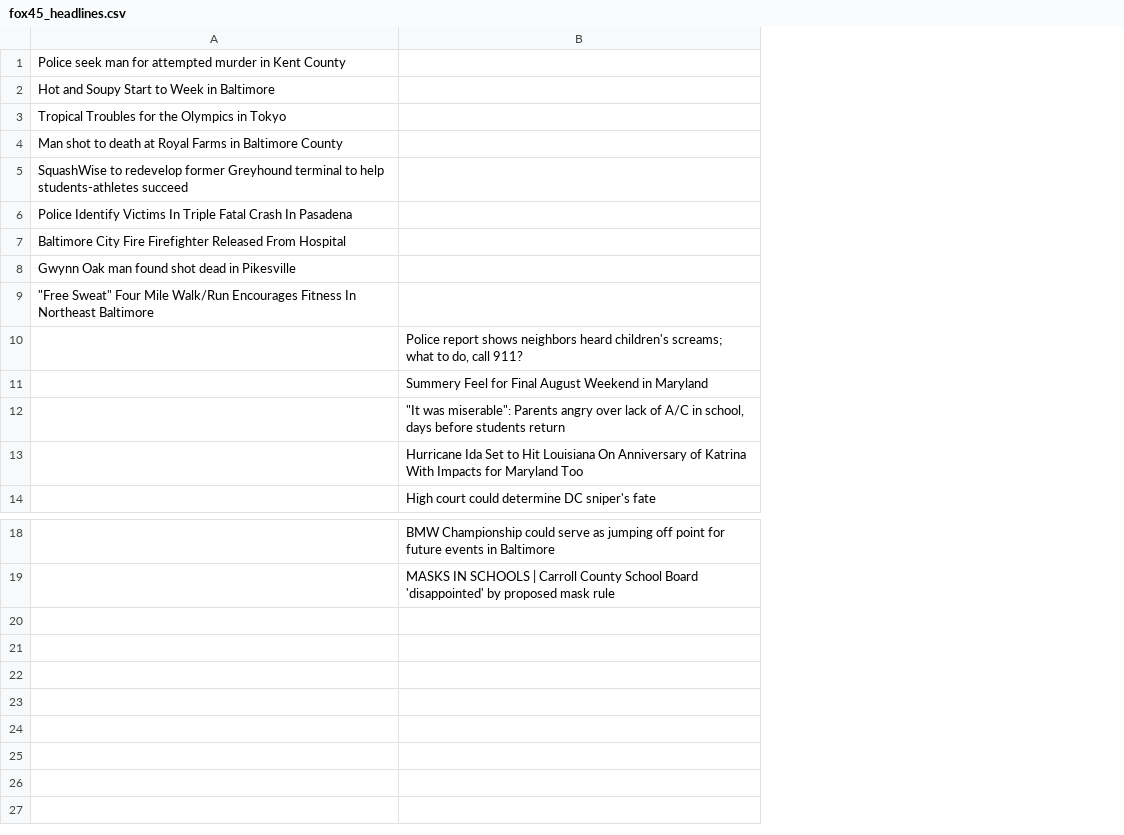
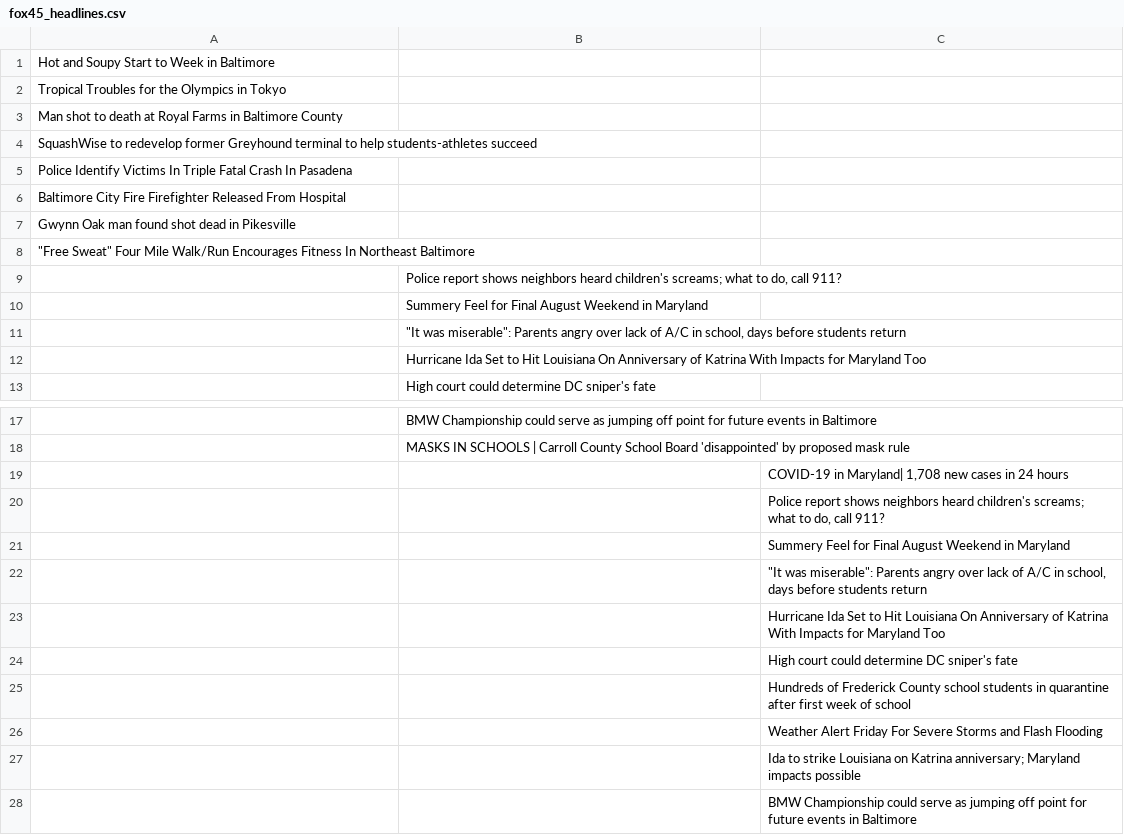
Before and after one commit to msalexford/fox45_scraper, a CSV file: fox45_headlines.csv, drawn as a sheet; only a part is shown, gaps mark what is left out; removed rows and columns are numbered as before the commit, all else as after; the diff names each change by its address in the sheet, - before the commit and + after, or states it on an @@ line.

```diff
--- a/fox45_headlines.csv
+++ b/fox45_headlines.csv
+column C, empty
-row 1: Police seek man for attempted murder in Kent County
+row 19:  |  | COVID-19 in Maryland| 1,708 new cases in 24 hours
+row 20:  |  | Police report shows neighbors heard children's screams; what to do, call 911?
+row 21:  |  | Summery Feel for Final August Weekend in Maryland
+row 22:  |  | "It was miserable": Parents angry over lack of A/C in school, days before students return
+row 23:  |  | Hurricane Ida Set to Hit Louisiana On Anniversary of Katrina With Impacts for Maryland Too
+row 24:  |  | High court could determine DC sniper's fate
+row 25:  |  | Hundreds of Frederick County school students in quarantine after first week of school
+row 26:  |  | Weather Alert Friday For Severe Storms and Flash Flooding
+row 27:  |  | Ida to strike Louisiana on Katrina anniversary; Maryland impacts possible
+row 28:  |  | BMW Championship could serve as jumping off point for future events in Baltimore
```
